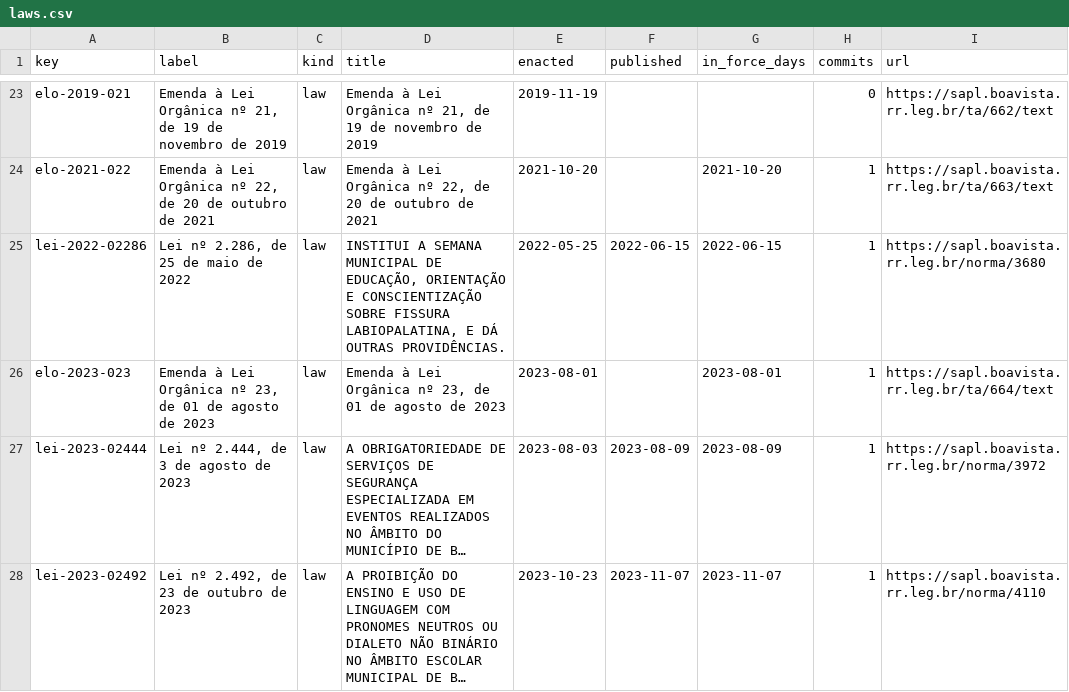
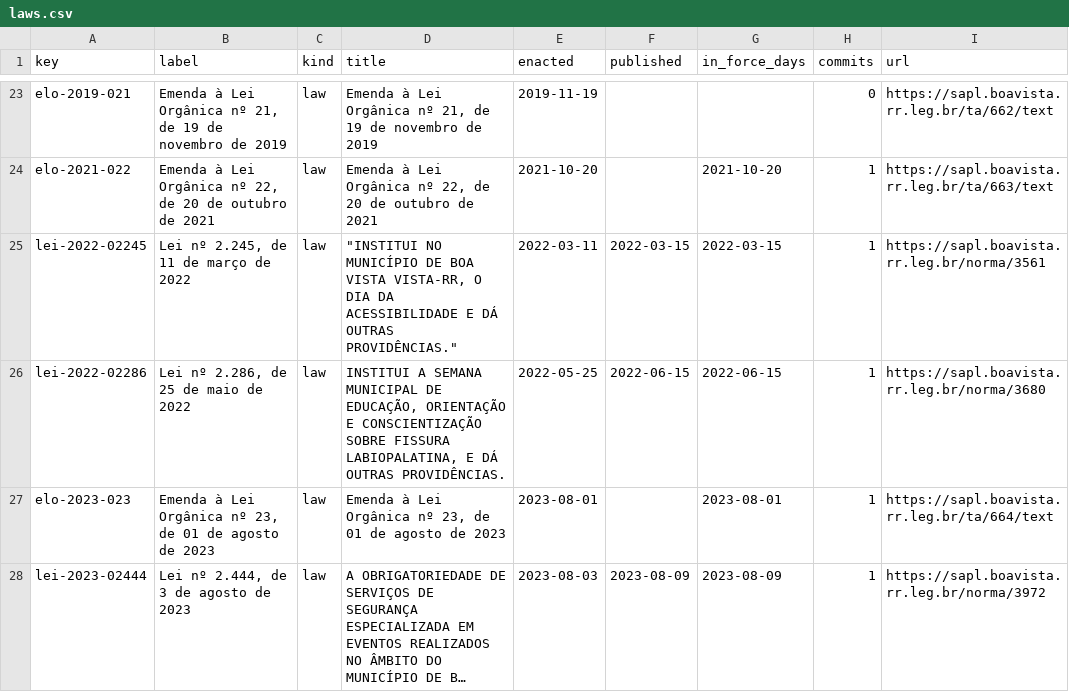
Before and after one commit to lexifina/brazil-boa-vista-city-law, a CSV file: data/laws.csv, drawn as a sheet; only a part is shown, gaps mark what is left out; the shorter side is filled out with more unchanged rows; long unchanged cells end in …; the diff names each change by its address in the sheet, - before the commit and + after, or states it on an @@ line.

Commit message:
Documentation, tables, tools and REPRODUCE.md
Appended 1 commits to 8921ded294ce; corpus sha256 c9a9b7358998d4eb129194a56db48596e5f7d540b0f96606cd6ce0bebe3d4b31, data retrieved 2026-11-06.

```diff
--- a/data/laws.csv
+++ b/data/laws.csv
+row 25: lei-2022-02245 | Lei nº 2.245, de 11 de março de 2022 | law | "INSTITUI NO MUNICÍPIO DE BOA VISTA VISTA-RR, O DIA DA ACESSIBILIDADE E DÁ OUTRAS PROVIDÊNCIAS." | 2022-03-11 | 2022-03-15 | 2022-03-15 | 1 | https://sapl.boavista.rr.leg.br/norma/3561
```
Also changed, not shown: data/commits.csv, 5 other files.
